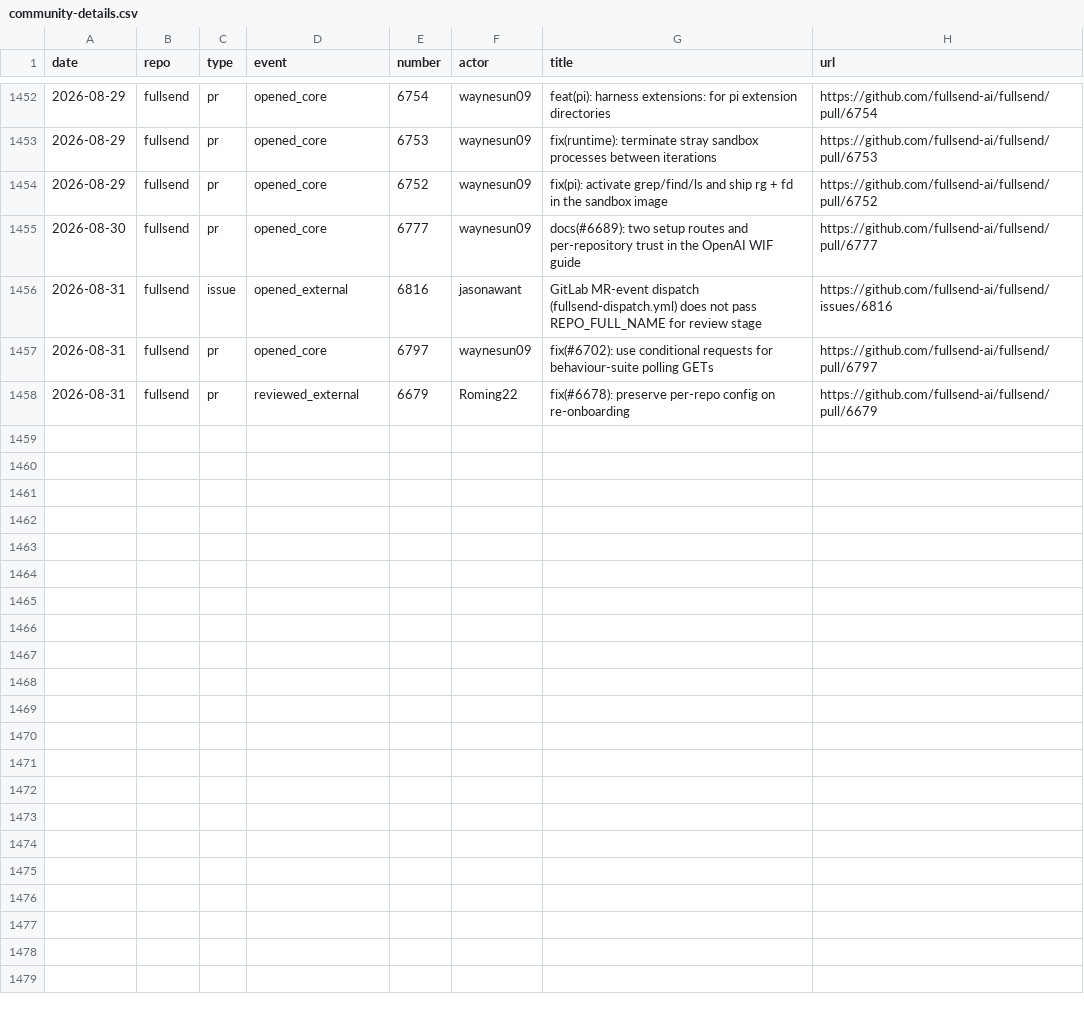
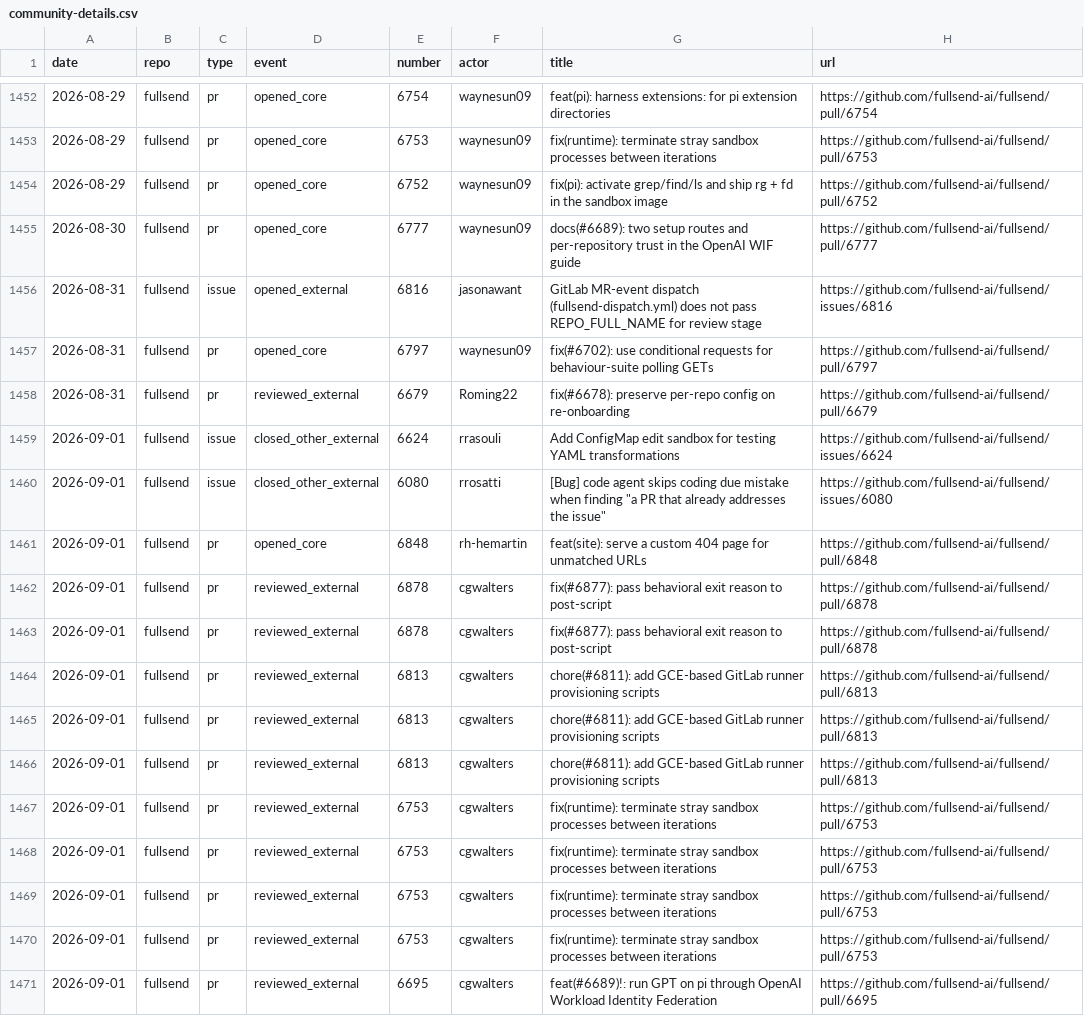
Before and after one commit to fullsend-ai/metrics, a CSV file: docs/community-details.csv, drawn as a sheet; only a part is shown, gaps mark what is left out; the diff names each change by its address in the sheet, - before the commit and + after, or states it on an @@ line.

```diff
--- a/docs/community-details.csv
+++ b/docs/community-details.csv
+row 1459: 2026-09-01 | fullsend | issue | closed_other_external | 6624 | rrasouli | Add ConfigMap edit sandbox for testing YAML transformations | https://github.com/fullsend-ai/fullsend/issues/6624
+row 1460: 2026-09-01 | fullsend | issue | closed_other_external | 6080 | rrosatti | [Bug] code agent skips coding due mistake when finding "a PR that already addresses the issue" | https://github.com/fullsend-ai/fullsend/issues/6080
+row 1461: 2026-09-01 | fullsend | pr | opened_core | 6848 | rh-hemartin | feat(site): serve a custom 404 page for unmatched URLs | https://github.com/fullsend-ai/fullsend/pull/6848
+row 1462: 2026-09-01 | fullsend | pr | reviewed_external | 6878 | cgwalters | fix(#6877): pass behavioral exit reason to post-script | https://github.com/fullsend-ai/fullsend/pull/6878
+row 1463: 2026-09-01 | fullsend | pr | reviewed_external | 6878 | cgwalters | fix(#6877): pass behavioral exit reason to post-script | https://github.com/fullsend-ai/fullsend/pull/6878
+row 1464: 2026-09-01 | fullsend | pr | reviewed_external | 6813 | cgwalters | chore(#6811): add GCE-based GitLab runner provisioning scripts | https://github.com/fullsend-ai/fullsend/pull/6813
+row 1465: 2026-09-01 | fullsend | pr | reviewed_external | 6813 | cgwalters | chore(#6811): add GCE-based GitLab runner provisioning scripts | https://github.com/fullsend-ai/fullsend/pull/6813
+row 1466: 2026-09-01 | fullsend | pr | reviewed_external | 6813 | cgwalters | chore(#6811): add GCE-based GitLab runner provisioning scripts | https://github.com/fullsend-ai/fullsend/pull/6813
+row 1467: 2026-09-01 | fullsend | pr | reviewed_external | 6753 | cgwalters | fix(runtime): terminate stray sandbox processes between iterations | https://github.com/fullsend-ai/fullsend/pull/6753
+row 1468: 2026-09-01 | fullsend | pr | reviewed_external | 6753 | cgwalters | fix(runtime): terminate stray sandbox processes between iterations | https://github.com/fullsend-ai/fullsend/pull/6753
+row 1469: 2026-09-01 | fullsend | pr | reviewed_external | 6753 | cgwalters | fix(runtime): terminate stray sandbox processes between iterations | https://github.com/fullsend-ai/fullsend/pull/6753
+row 1470: 2026-09-01 | fullsend | pr | reviewed_external | 6753 | cgwalters | fix(runtime): terminate stray sandbox processes between iterations | https://github.com/fullsend-ai/fullsend/pull/6753
+row 1471: 2026-09-01 | fullsend | pr | reviewed_external | 6695 | cgwalters | feat(#6689)!: run GPT on pi through OpenAI Workload Identity Federation | https://github.com/fullsend-ai/fullsend/pull/6695
```
Also changed, not shown: docs/community.csv, docs/metrics.csv, 5 other files.
